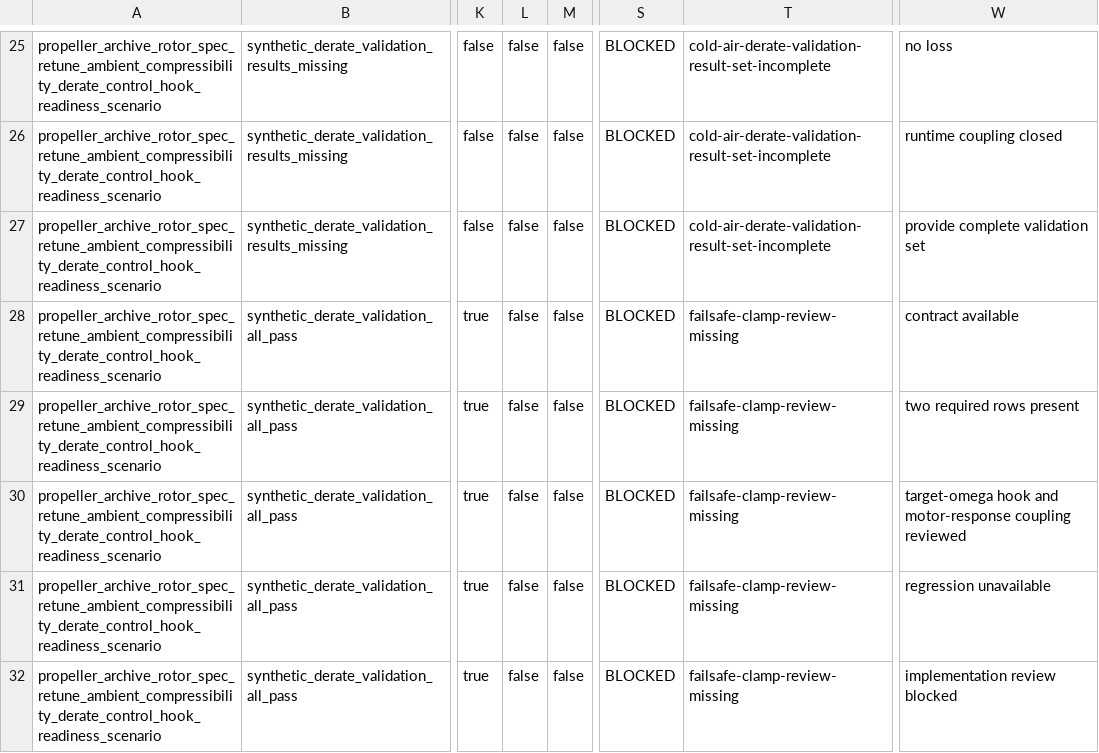
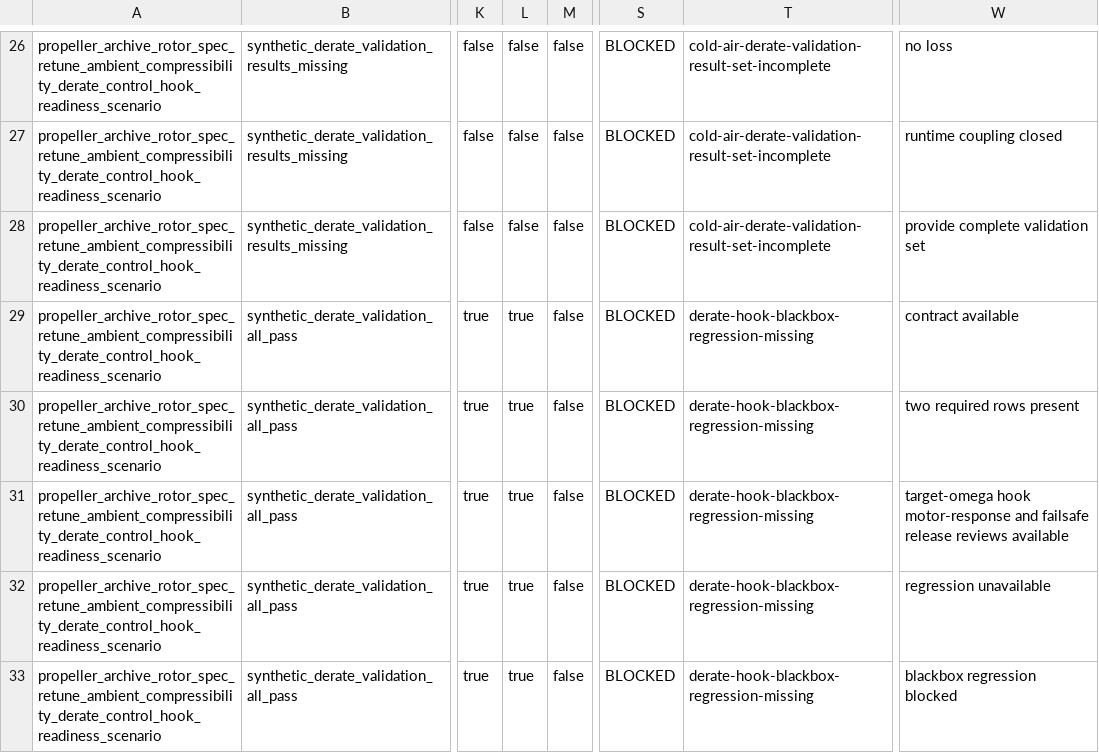
Before and after one commit to SakalioLabs/FPV-Dronecraft, a CSV file: docs/data/propeller_archive_rotor_spec_retune_ambient_compressibility_derate_control_hook_readiness_gate_packet.csv, drawn as a sheet; only a part is shown, gaps mark what is left out; addresses are those after the commit; the diff covers the shown part only; the diff names each change by its address in the sheet, - before the commit and + after, or states it on an @@ line.

Commit message:
Add failsafe clamp derate review

```diff
--- a/docs/data/propeller_archive_rotor_spec_retune_ambient_compressibility_derate_control_hook_readiness_gate_packet.csv
+++ b/docs/data/propeller_archive_rotor_spec_retune_ambient_compressibility_derate_control_hook_readiness_gate_packet.csv
-L29:L33: false
+L29:L33: true
-T29:T33: failsafe-clamp-review-missing
+T29:T33: derate-hook-blackbox-regression-missing
-W31: target-omega hook and motor-response coupling reviewed
+W31: target-omega hook motor-response and failsafe release reviews available
-W33: implementation review blocked
+W33: blackbox regression blocked
```
Also changed, not shown: 1 added row and 12 edited cells elsewhere in this file, docs/data/propeller_archive_rotor_spec_retune_ambient_compressibility_derate_control_hook_blackbox_regression_matrix_packet.csv, 8 other files.
